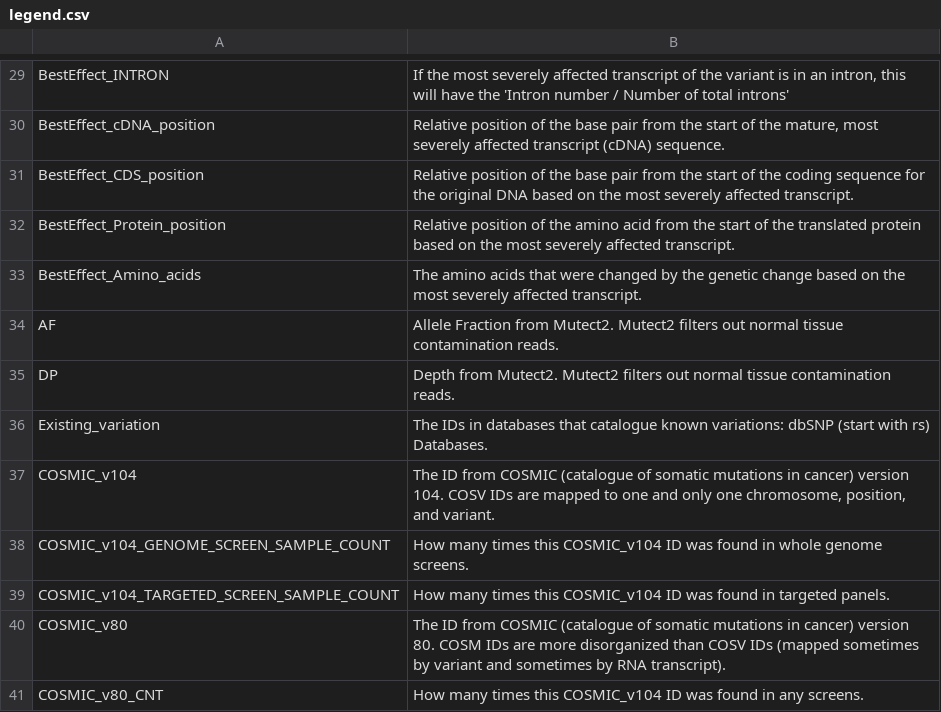
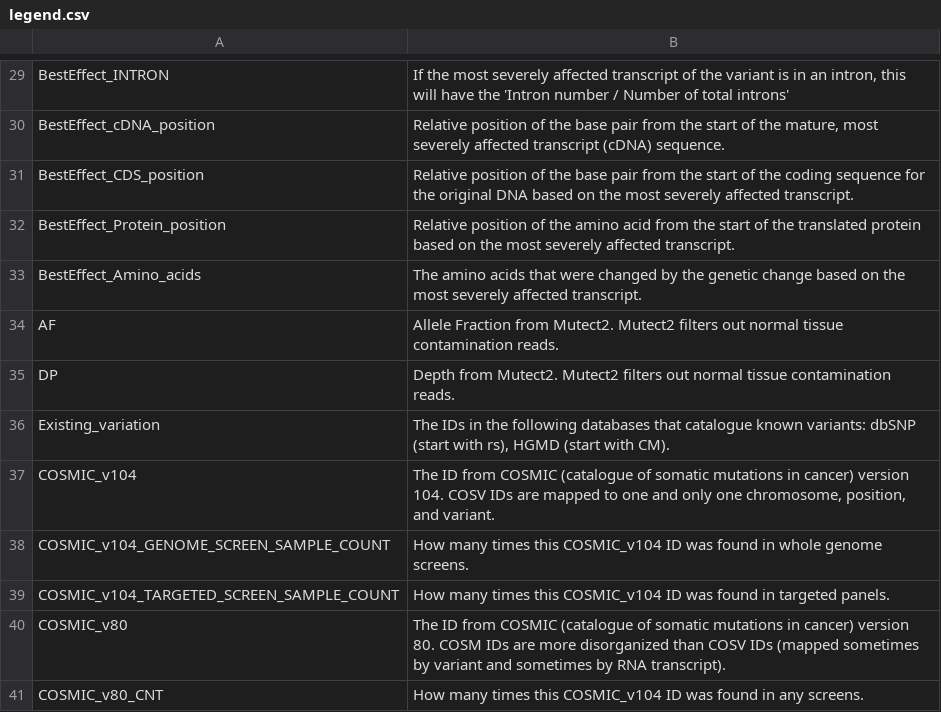
Before and after one commit to aanselmo/ccg-rotation-suite-dev-ana16, a CSV file: sarek/lib/snv_indel/legend.csv, drawn as a sheet; only a part is shown, gaps mark what is left out.

Commit message:
Update legend for HGMD database

```diff
--- a/sarek/lib/snv_indel/legend.csv
+++ b/sarek/lib/snv_indel/legend.csv
@@ -35,3 +35,3 @@ AF,"Allele Fraction from Mutect2. Mutect2 filters out normal tissue contaminatio
 DP,"Depth from Mutect2. Mutect2 filters out normal tissue contamination reads."
-Existing_variation,"The IDs in databases that catalogue known variations: dbSNP (start with rs) Databases."
+Existing_variation,"The IDs in the following databases that catalogue known variants: dbSNP (start with rs), HGMD (start with CM)."
 COSMIC_v104,"The ID from COSMIC (catalogue of somatic mutations in cancer) version 104. COSV IDs are mapped to one and only one chromosome, position, and variant."
```
